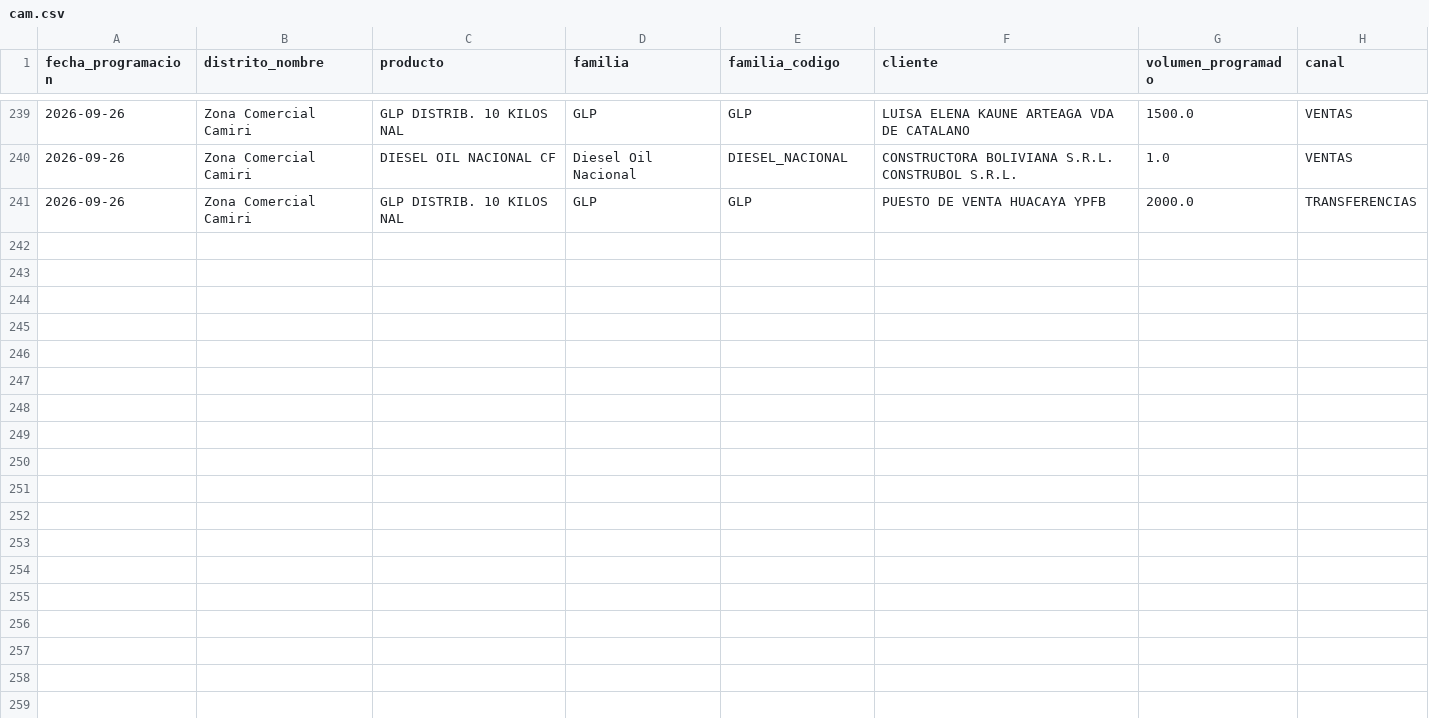
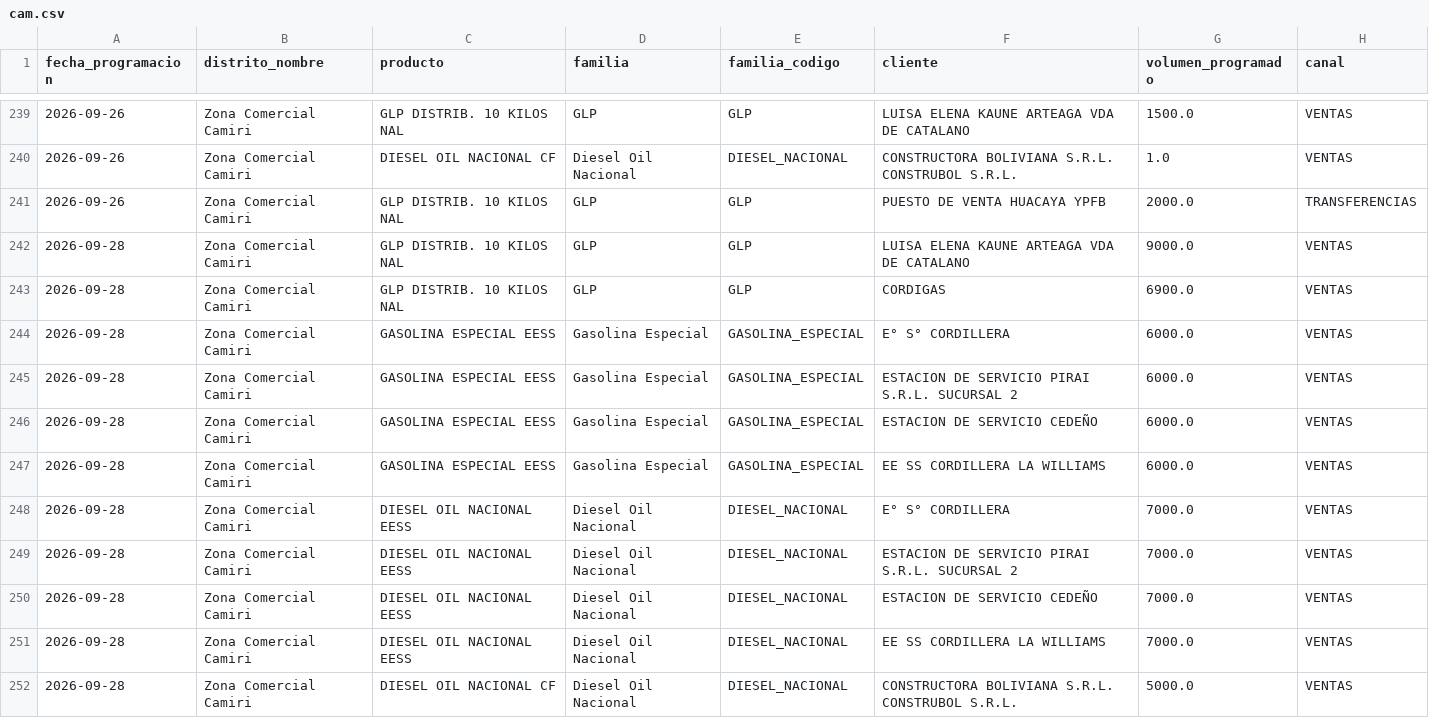
Before and after one commit to mauforonda/data-triage, a CSV file: hidrocarburos/abastecimiento/data/programacion/cam.csv, drawn as a sheet; only a part is shown, gaps mark what is left out.

```diff
--- a/hidrocarburos/abastecimiento/data/programacion/cam.csv
+++ b/hidrocarburos/abastecimiento/data/programacion/cam.csv
@@ -241 +241,12 @@ fecha_programacion,distrito_nombre,producto,familia,familia_codigo,cliente,volum
 2026-09-26,Zona Comercial Camiri,GLP DISTRIB. 10 KILOS NAL,GLP,GLP,PUESTO DE VENTA HUACAYA YPFB,2000.0,TRANSFERENCIAS
+2026-09-28,Zona Comercial Camiri,GLP DISTRIB. 10 KILOS NAL,GLP,GLP,LUISA ELENA KAUNE ARTEAGA VDA DE CATALANO,9000.0,VENTAS
+2026-09-28,Zona Comercial Camiri,GLP DISTRIB. 10 KILOS NAL,GLP,GLP,CORDIGAS,6900.0,VENTAS
+2026-09-28,Zona Comercial Camiri,GASOLINA ESPECIAL EESS,Gasolina Especial,GASOLINA_ESPECIAL,E° S° CORDILLERA,6000.0,VENTAS
+2026-09-28,Zona Comercial Camiri,GASOLINA ESPECIAL EESS,Gasolina Especial,GASOLINA_ESPECIAL,ESTACION DE SERVICIO PIRAI S.R.L. SUCURSAL 2,6000.0,VENTAS
+2026-09-28,Zona Comercial Camiri,GASOLINA ESPECIAL EESS,Gasolina Especial,GASOLINA_ESPECIAL,ESTACION DE SERVICIO CEDEÑO,6000.0,VENTAS
+2026-09-28,Zona Comercial Camiri,GASOLINA ESPECIAL EESS,Gasolina Especial,GASOLINA_ESPECIAL,EE SS CORDILLERA LA WILLIAMS,6000.0,VENTAS
+2026-09-28,Zona Comercial Camiri,DIESEL OIL NACIONAL EESS,Diesel Oil Nacional,DIESEL_NACIONAL,E° S° CORDILLERA,7000.0,VENTAS
+2026-09-28,Zona Comercial Camiri,DIESEL OIL NACIONAL EESS,Diesel Oil Nacional,DIESEL_NACIONAL,ESTACION DE SERVICIO PIRAI S.R.L. SUCURSAL 2,7000.0,VENTAS
+2026-09-28,Zona Comercial Camiri,DIESEL OIL NACIONAL EESS,Diesel Oil Nacional,DIESEL_NACIONAL,ESTACION DE SERVICIO CEDEÑO,7000.0,VENTAS
+2026-09-28,Zona Comercial Camiri,DIESEL OIL NACIONAL EESS,Diesel Oil Nacional,DIESEL_NACIONAL,EE SS CORDILLERA LA WILLIAMS,7000.0,VENTAS
+2026-09-28,Zona Comercial Camiri,DIESEL OIL NACIONAL CF,Diesel Oil Nacional,DIESEL_NACIONAL,CONSTRUCTORA BOLIVIANA S.R.L. CONSTRUBOL S.R.L.,5000.0,VENTAS
```
Also changed, not shown: hidrocarburos/abastecimiento/data/programacion/oru.csv, hidrocarburos/abastecimiento/data/programacion/pot.csv, 12 other files.
